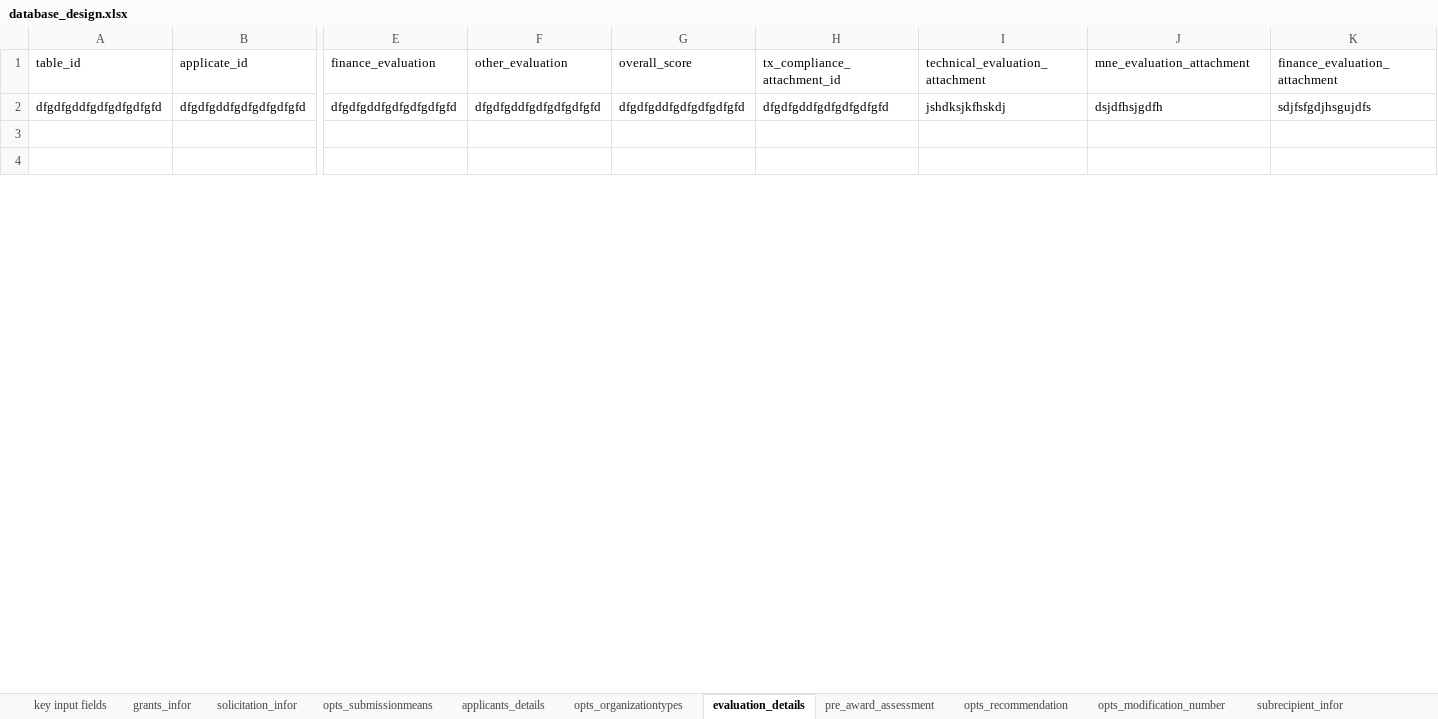
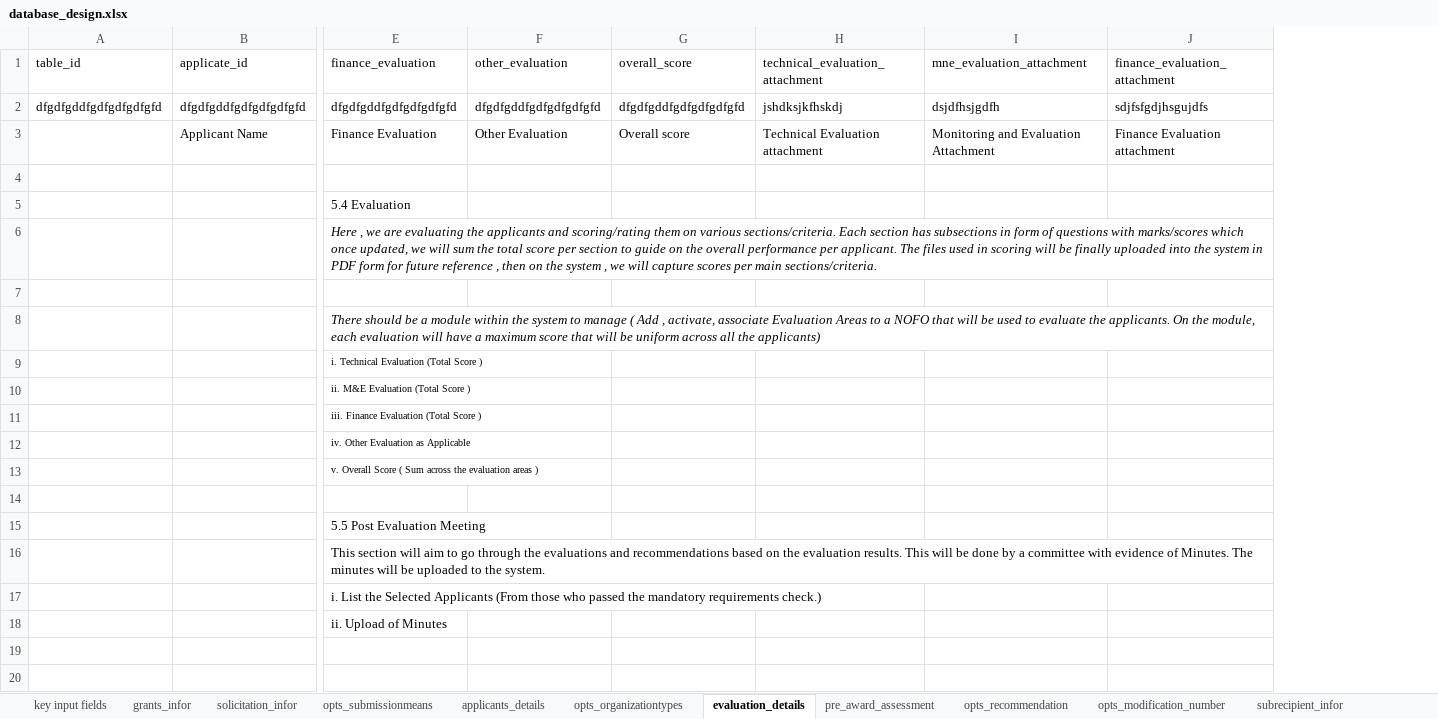
Before and after one commit to elkant/Grants, an Excel workbook: web/database_design.xlsx, sheet evaluation_details, drawn as a sheet; only a part is shown, gaps mark what is left out; values as stored, in another font and other column widths than the file's, no borders; removed rows and columns are numbered as before the commit, all else as after; rows hold the shown columns only; the diff covers the shown part only; the diff names each change by its address in the sheet, - before the commit and + after, or states it on an @@ line.

Commit message:
Evaluations Complete
This module has introduced evaluation scores and the detailed applications done by the team or evaluators.

```diff
--- a/web/database_design.xlsx (sheet evaluation_details)
+++ b/web/database_design.xlsx (sheet evaluation_details)
-column H (tx_compliance_attachment_id), row 2: dfgdfgddfgdfgdfgdfgfd
+row 3:  | Applicant Name | Finance Evaluation | Other Evaluation | Overall score | Technical Evaluation attachment | Monitoring and Evaluation Attachment | Finance Evaluation attachment
+row 4: (empty)
+row 5:  |  | 5.4 Evaluation
+row 6:  |  | Here , we are evaluating the applicants and scoring/rating them on various sections/criteria. Each section has subsections in form of questions with marks/scores which once updated, we will sum the total score per section to guide on the overall performance per applicant. The files used in scoring will be finally uploaded into the system in PDF form for future reference , then on the system , we will capture scores per main sections/criteria.
+row 7: (empty)
+row 8:  |  | There should be a module within the system to manage ( Add , activate, associate Evaluation Areas to a NOFO that will be used to evaluate the applicants. On the module, each evaluation will have a maximum score that will be uniform across all the applicants)
+row 9:  |  | i. Technical Evaluation (Total Score )
+row 10:  |  | ii. M&E Evaluation (Total Score )
+row 11:  |  | iii. Finance Evaluation (Total Score )
+row 12:  |  | iv. Other Evaluation as Applicable
+row 13:  |  | v. Overall Score ( Sum across the evaluation areas )
+row 14: (empty)
+row 15:  |  | 5.5 Post Evaluation Meeting
+row 16:  |  | This section will aim to go through the evaluations and recommendations based on the evaluation results. This will be done by a committee with evidence of Minutes. The minutes will be uploaded to the system.
+row 17:  |  | i. List the Selected Applicants (From those who passed the mandatory requirements check.)
+row 18:  |  | ii. Upload of Minutes
```
Also changed, not shown: 13 added rows and 12 removed rows elsewhere in this sheet, sheet applicants_details, 5 other files.
